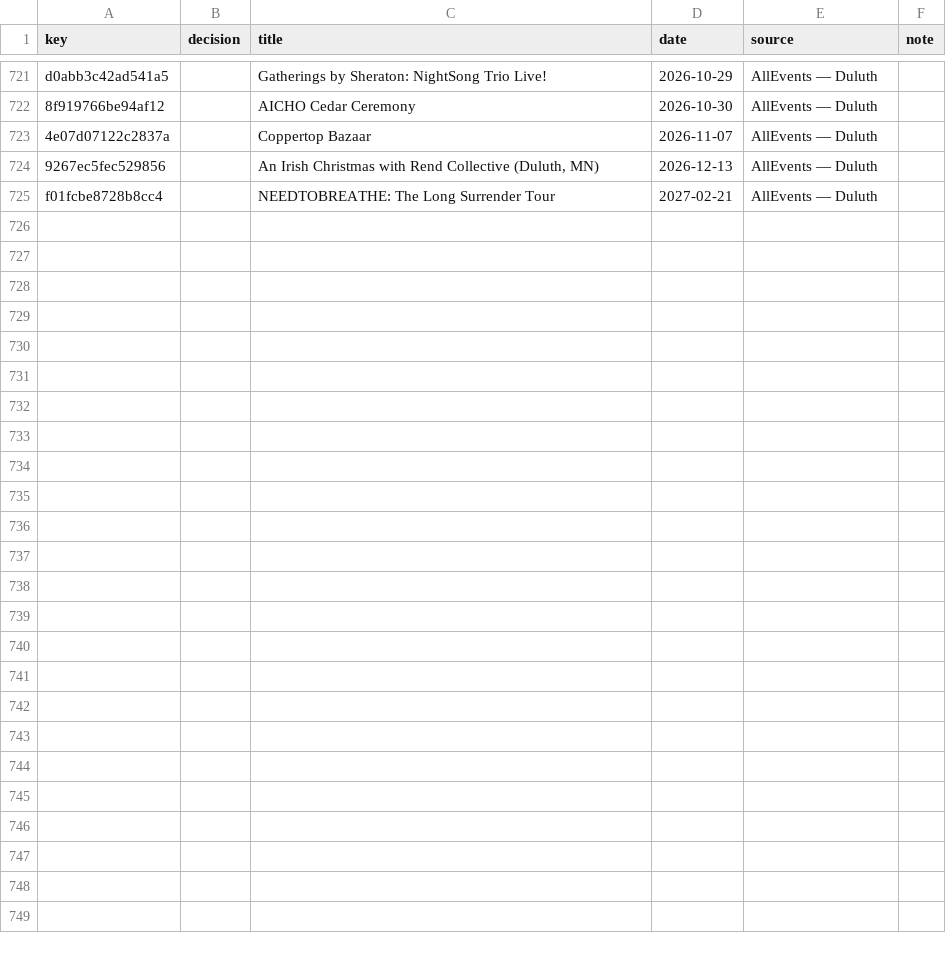
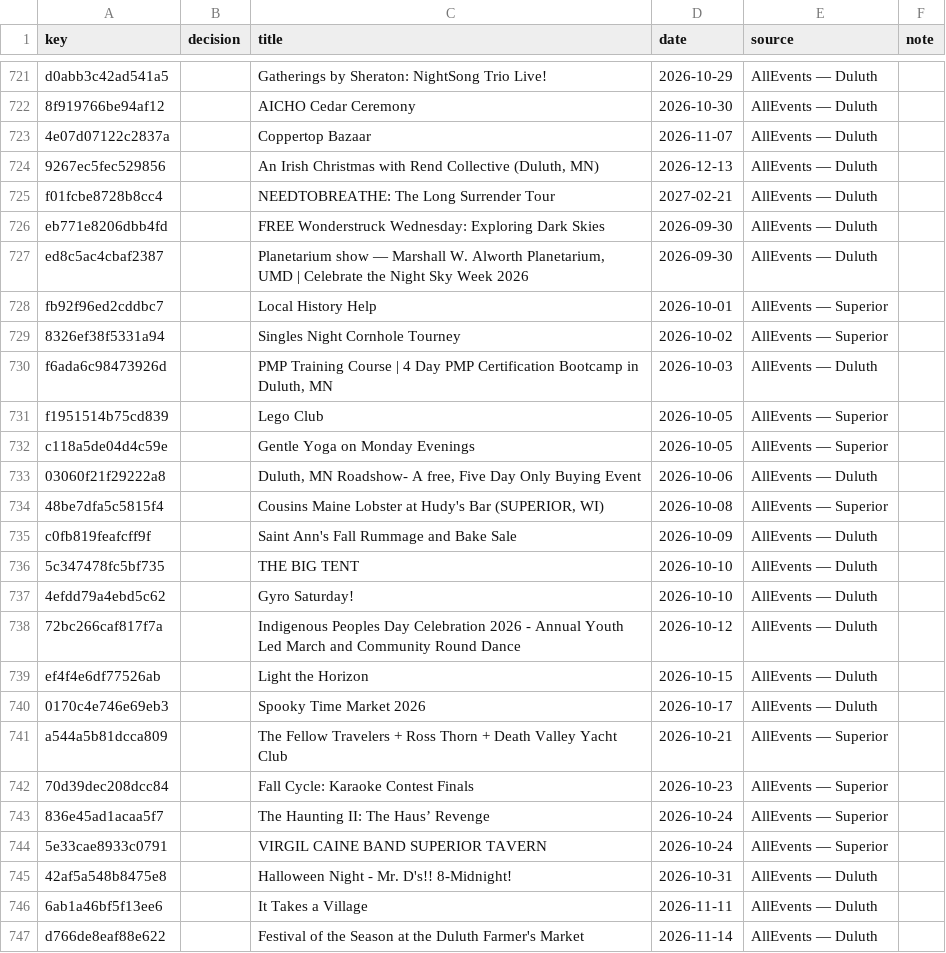
Before and after one commit to 8r0wnie/northland-events, a CSV file: moderation/decisions.csv, drawn as a sheet; only a part is shown, gaps mark what is left out; the diff names each change by its address in the sheet, - before the commit and + after, or states it on an @@ line.

```diff
--- a/moderation/decisions.csv
+++ b/moderation/decisions.csv
+row 726: eb771e8206dbb4fd |  | FREE Wonderstruck Wednesday: Exploring Dark Skies | 2026-09-30 | AllEvents — Duluth
+row 727: ed8c5ac4cbaf2387 |  | Planetarium show — Marshall W. Alworth Planetarium, UMD | Celebrate the Night Sky Week 2026 | 2026-09-30 | AllEvents — Duluth
+row 728: fb92f96ed2cddbc7 |  | Local History Help | 2026-10-01 | AllEvents — Superior
+row 729: 8326ef38f5331a94 |  | Singles Night Cornhole Tourney | 2026-10-02 | AllEvents — Superior
+row 730: f6ada6c98473926d |  | PMP Training Course | 4 Day PMP Certification Bootcamp in Duluth, MN | 2026-10-03 | AllEvents — Duluth
+row 731: f1951514b75cd839 |  | Lego Club | 2026-10-05 | AllEvents — Superior
+row 732: c118a5de04d4c59e |  | Gentle Yoga on Monday Evenings | 2026-10-05 | AllEvents — Superior
+row 733: 03060f21f29222a8 |  | Duluth, MN Roadshow- A free, Five Day Only Buying Event | 2026-10-06 | AllEvents — Duluth
+row 734: 48be7dfa5c5815f4 |  | Cousins Maine Lobster at Hudy's Bar (SUPERIOR, WI) | 2026-10-08 | AllEvents — Superior
+row 735: c0fb819feafcff9f |  | Saint Ann's Fall Rummage and Bake Sale | 2026-10-09 | AllEvents — Duluth
+row 736: 5c347478fc5bf735 |  | THE BIG TENT | 2026-10-10 | AllEvents — Duluth
+row 737: 4efdd79a4ebd5c62 |  | Gyro Saturday! | 2026-10-10 | AllEvents — Duluth
+row 738: 72bc266caf817f7a |  | Indigenous Peoples Day Celebration 2026 - Annual Youth Led March and Community Round Dance | 2026-10-12 | AllEvents — Duluth
+row 739: ef4f4e6df77526ab |  | Light the Horizon | 2026-10-15 | AllEvents — Duluth
+row 740: 0170c4e746e69eb3 |  | Spooky Time Market 2026 | 2026-10-17 | AllEvents — Duluth
+row 741: a544a5b81dcca809 |  | The Fellow Travelers + Ross Thorn + Death Valley Yacht Club | 2026-10-21 | AllEvents — Superior
+row 742: 70d39dec208dcc84 |  | Fall Cycle: Karaoke Contest Finals | 2026-10-23 | AllEvents — Superior
+row 743: 836e45ad1acaa5f7 |  | The Haunting II: The Haus’ Revenge | 2026-10-24 | AllEvents — Superior
+row 744: 5e33cae8933c0791 |  | VIRGIL CAINE BAND SUPERIOR TAVERN | 2026-10-24 | AllEvents — Superior
+row 745: 42af5a548b8475e8 |  | Halloween Night - Mr. D's!! 8-Midnight! | 2026-10-31 | AllEvents — Duluth
+row 746: 6ab1a46bf5f13ee6 |  | It Takes a Village | 2026-11-11 | AllEvents — Duluth
+row 747: d766de8eaf88e622 |  | Festival of the Season at the Duluth Farmer's Market | 2026-11-14 | AllEvents — Duluth
```
Also changed, not shown: site/data/decisions.csv, 7 other files.
